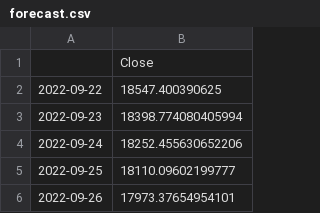
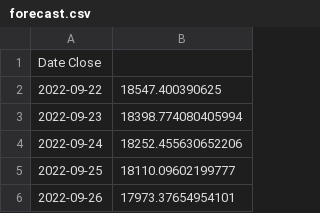
Before and after one commit to ilancheran/Bitcoin-price-prediction-with-Machine-Learning, a CSV file: forecast.csv, drawn as a sheet; only a part is shown; removed rows and columns are numbered as before the commit, all else as after; the diff names each change by its address in the sheet, - before the commit and + after, or states it on an @@ line.

Commit message:
Update forecast.csv

```diff
--- a/forecast.csv
+++ b/forecast.csv
-row 1:  | Close
+row 1: Date Close
```
